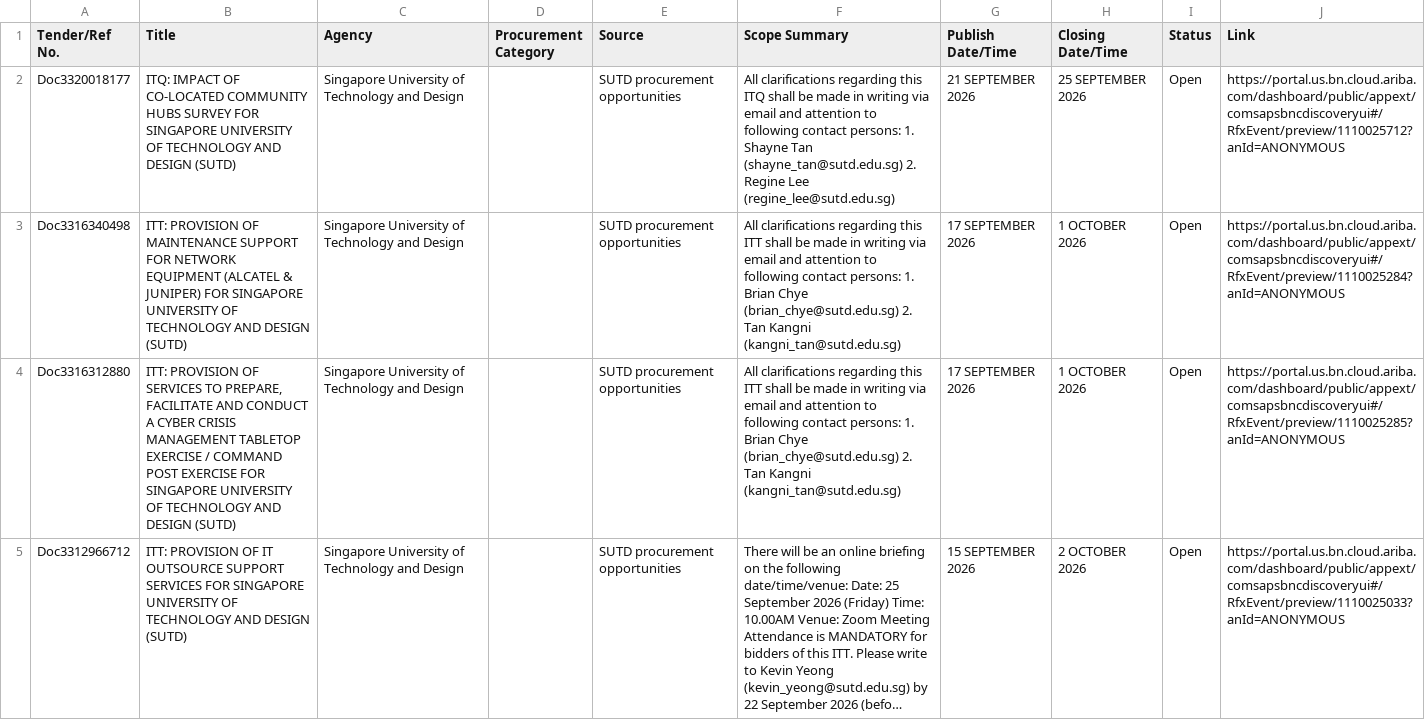
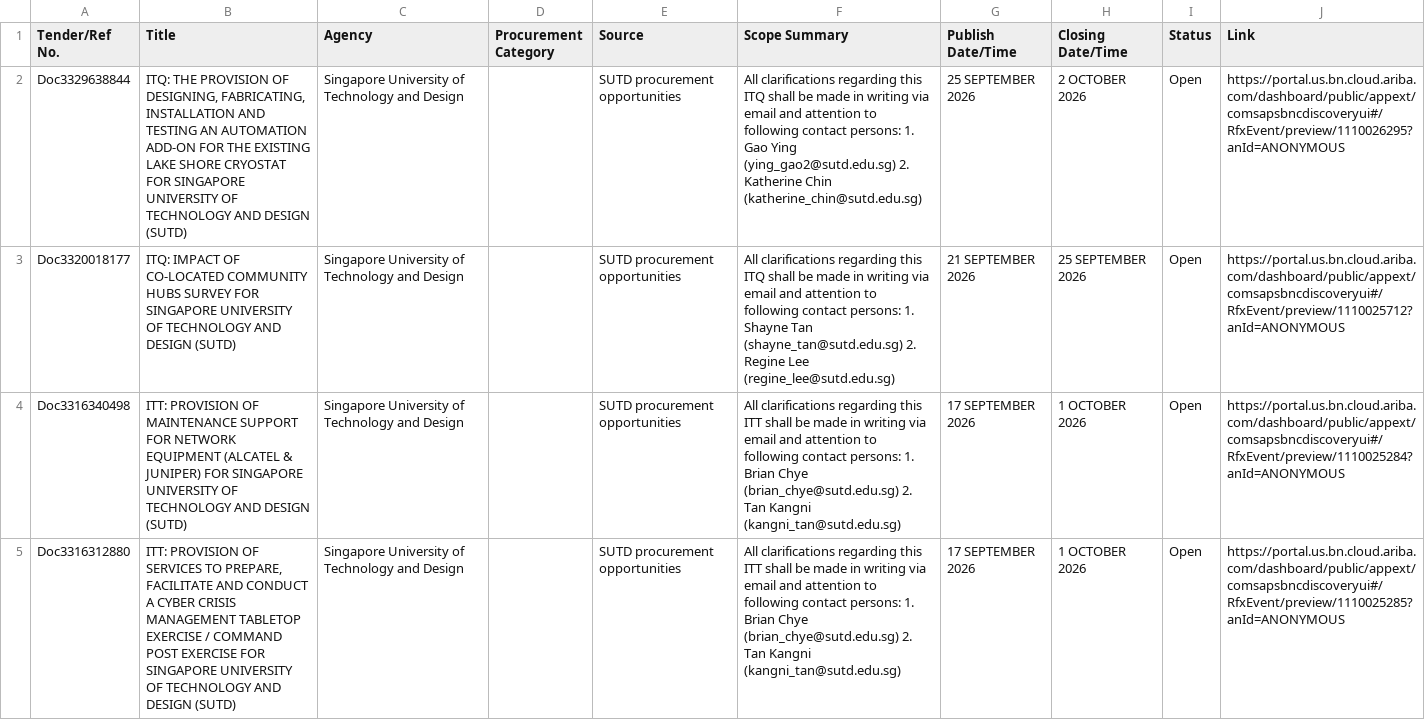
Before and after one commit to bns-hub/Projects, a CSV file: data/Institution_Raw_latest.csv, drawn as a sheet; only a part is shown; the shorter side is filled out with more unchanged rows; long unchanged cells end in …; the diff names each change by its address in the sheet, - before the commit and + after, or states it on an @@ line.

```diff
--- a/data/Institution_Raw_latest.csv
+++ b/data/Institution_Raw_latest.csv
+row 2: Doc3329638844 | ITQ: THE PROVISION OF DESIGNING, FABRICATING, INSTALLATION AND TESTING AN AUTOMATION ADD-ON FOR THE EXISTING LAKE SHORE CRYOSTAT FOR SINGAPORE UNIVERSITY OF TECHNOLOGY AND DESIGN (SUTD) | Singapore University of Technology and Design |  | SUTD procurement opportunities | All clarifications regarding this ITQ shall be made in writing via email and attention to following contact persons: 1. Gao Ying (ying_gao2@sutd.edu.sg) 2. Katherine Chin (katherine_chin@sutd.edu.sg) | 25 SEPTEMBER 2026 | 2 OCTOBER 2026 | Open | https://portal.us.bn.cloud.ariba.com/dashboard/public/appext/comsapsbncdiscoveryui#/RfxEvent/preview/1110026295?anId=ANONYMOUS
```
Also changed, not shown: data/TenderBoard_Raw_latest.csv, 2 other files.
